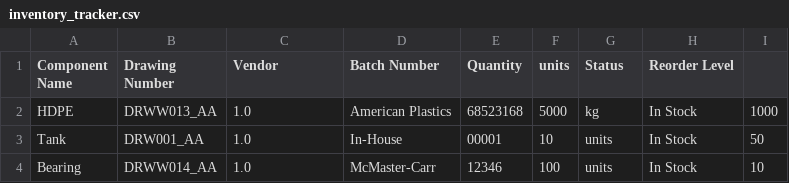
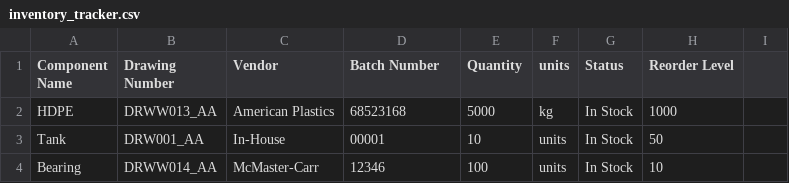
Before and after one commit to dzinobile/ENPM692_Final, a CSV file: inventory_tracker.csv, drawn as a sheet.

Commit message:
created generic_mes.py that reads from / updates build_info yaml files and takes an input for station name

```diff
--- a/inventory_tracker.csv
+++ b/inventory_tracker.csv
@@ -1,4 +1,4 @@
 Component Name,Drawing Number,Vendor,Batch Number,Quantity,units,Status,Reorder Level
-HDPE,DRWW013_AA,1.0,American Plastics,68523168,5000,kg,In Stock,1000
-Tank,DRW001_AA,1.0,In-House,00001,10,units,In Stock,50
-Bearing,DRWW014_AA,1.0,McMaster-Carr,12346,100,units,In Stock,10
+HDPE,DRWW013_AA,American Plastics,68523168,5000,kg,In Stock,1000
+Tank,DRW001_AA,In-House,00001,10,units,In Stock,50
+Bearing,DRWW014_AA,McMaster-Carr,12346,100,units,In Stock,10
```
Also changed, not shown: 8 other files.
